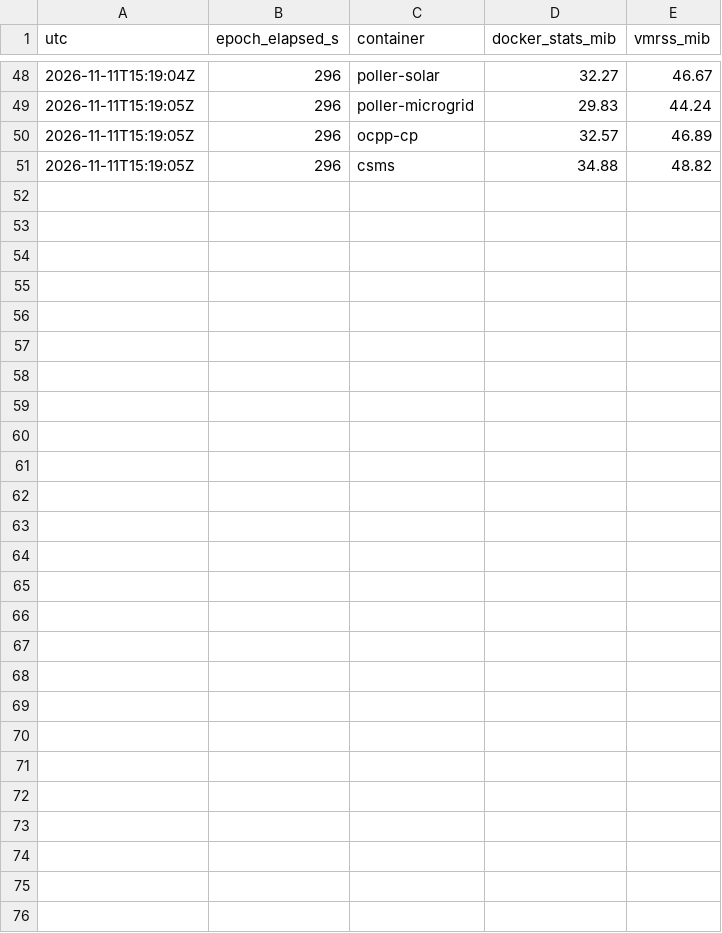
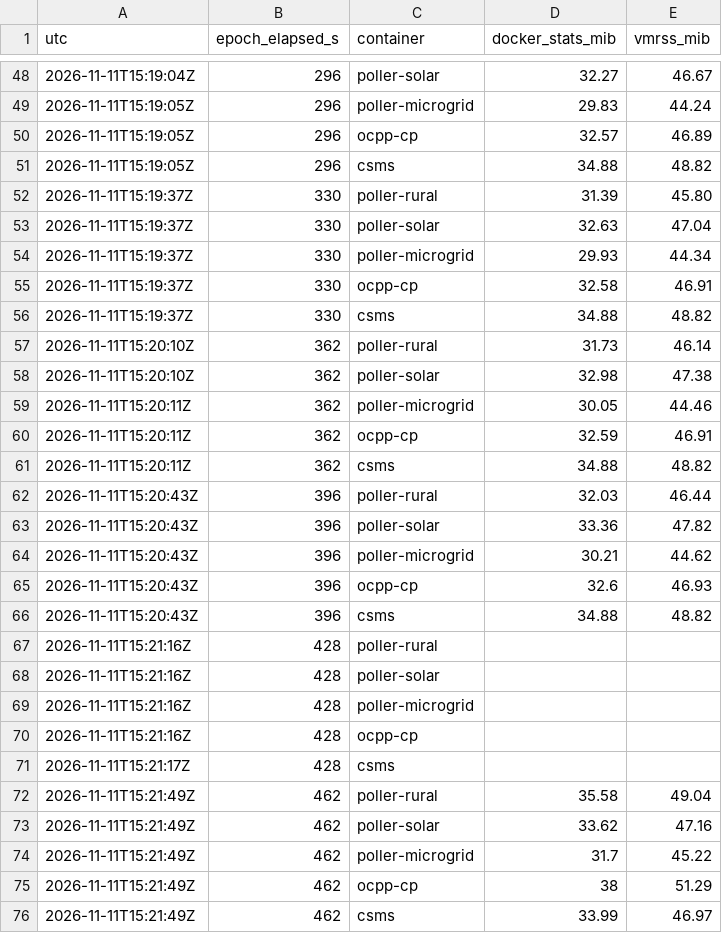
Before and after one commit to agardnerIT/virtual-e-charging-network, a CSV file: docs/measurements/poller-soak-20261111T151403Z.csv, drawn as a sheet; only a part is shown, gaps mark what is left out.

Commit message:
measure: the marginal cost of a site, by adding two (#18)
compose/scale.yml adds two whole sites (device + poller + edge, same image, same edge config) so
the seventh-site question is answered by measurement rather than multiplication:

  before  25 containers  1 132.6 MiB
  after   31 containers  1 326.8 MiB
  -> one site = 3 containers, 97.1 MiB   (device 21.0, poller 31.8, edge 45.3)

A seven-site footprint is therefore ~1 327 MiB, and the useful shape of the number is that sites
cost ~100 MiB each while the hub, stores and visual stack are ~560 MiB and do not scale with sites.

The measurement also caught a fresh poller at 31.8 MiB next to poller-metro at 103.6 MiB - same
code, same image, different age - which is #17's subject and is now stated next to the table.

And it cost a lesson, recorded as finding #56: down on a merged overlay takes down the base stack,
which killed the in-flight outage measurement and restarted everything. Restarted cleanly.

```diff
--- a/docs/measurements/poller-soak-20261111T151403Z.csv
+++ b/docs/measurements/poller-soak-20261111T151403Z.csv
@@ -51 +51,26 @@ utc,epoch_elapsed_s,container,docker_stats_mib,vmrss_mib
 2026-11-11T15:19:05Z,296,csms,34.88,48.82
+2026-11-11T15:19:37Z,330,poller-rural,31.39,45.80
+2026-11-11T15:19:37Z,330,poller-solar,32.63,47.04
+2026-11-11T15:19:37Z,330,poller-microgrid,29.93,44.34
+2026-11-11T15:19:37Z,330,ocpp-cp,32.58,46.91
+2026-11-11T15:19:37Z,330,csms,34.88,48.82
+2026-11-11T15:20:10Z,362,poller-rural,31.73,46.14
+2026-11-11T15:20:10Z,362,poller-solar,32.98,47.38
+2026-11-11T15:20:11Z,362,poller-microgrid,30.05,44.46
+2026-11-11T15:20:11Z,362,ocpp-cp,32.59,46.91
+2026-11-11T15:20:11Z,362,csms,34.88,48.82
+2026-11-11T15:20:43Z,396,poller-rural,32.03,46.44
+2026-11-11T15:20:43Z,396,poller-solar,33.36,47.82
+2026-11-11T15:20:43Z,396,poller-microgrid,30.21,44.62
+2026-11-11T15:20:43Z,396,ocpp-cp,32.6,46.93
+2026-11-11T15:20:43Z,396,csms,34.88,48.82
+2026-11-11T15:21:16Z,428,poller-rural,,
+2026-11-11T15:21:16Z,428,poller-solar,,
+2026-11-11T15:21:16Z,428,poller-microgrid,,
+2026-11-11T15:21:16Z,428,ocpp-cp,,
+2026-11-11T15:21:17Z,428,csms,,
+2026-11-11T15:21:49Z,462,poller-rural,35.58,49.04
+2026-11-11T15:21:49Z,462,poller-solar,33.62,47.16
+2026-11-11T15:21:49Z,462,poller-microgrid,31.7,45.22
+2026-11-11T15:21:49Z,462,ocpp-cp,38,51.29
+2026-11-11T15:21:49Z,462,csms,33.99,46.97
```
Also changed, not shown: 5 other files.
